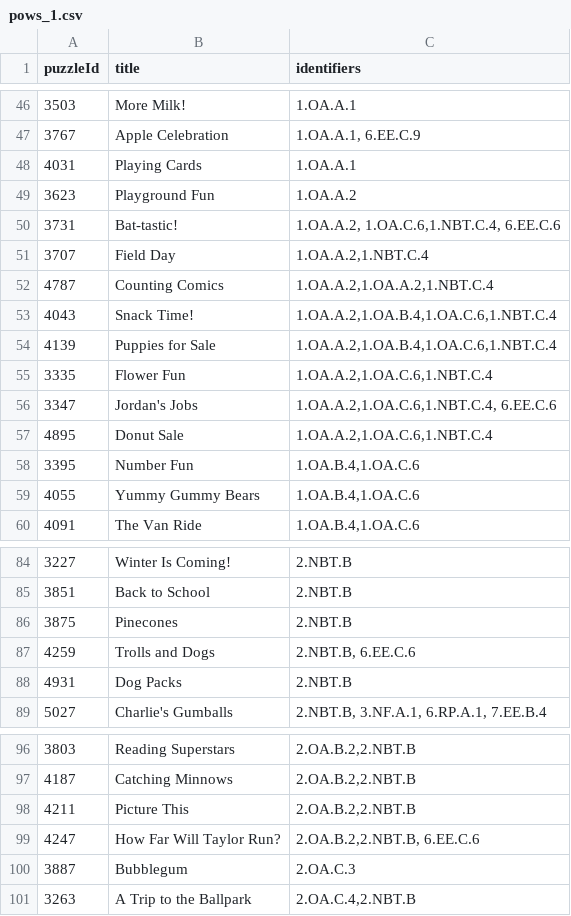
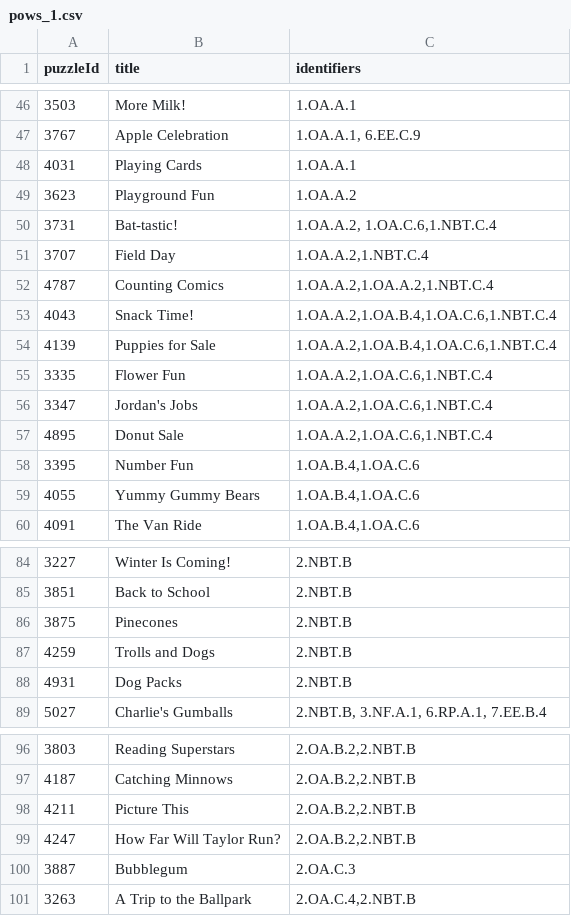
Before and after one commit to mathematicalthinking/encompass, a CSV file: server/db_migration/data/PoW-CCSSalignments/pows_1.csv, drawn as a sheet; only a part is shown, gaps mark what is left out.

Commit message:
Remove erroneous identifier

```diff
--- a/server/db_migration/data/PoW-CCSSalignments/pows_1.csv
+++ b/server/db_migration/data/PoW-CCSSalignments/pows_1.csv
@@ -49,3 +49,3 @@ puzzleId,title,identifiers
 3623,Playground Fun,1.OA.A.2
-3731,Bat-tastic!,"1.OA.A.2, 1.OA.C.6,1.NBT.C.4, 6.EE.C.6"
+3731,Bat-tastic!,"1.OA.A.2, 1.OA.C.6,1.NBT.C.4"
 3707,Field Day,"1.OA.A.2,1.NBT.C.4"
@@ -55,3 +55,3 @@ puzzleId,title,identifiers
 3335,Flower Fun,"1.OA.A.2,1.OA.C.6,1.NBT.C.4"
-3347,Jordan's Jobs,"1.OA.A.2,1.OA.C.6,1.NBT.C.4, 6.EE.C.6"
+3347,Jordan's Jobs,"1.OA.A.2,1.OA.C.6,1.NBT.C.4"
 4895,Donut Sale,"1.OA.A.2,1.OA.C.6,1.NBT.C.4"
@@ -86,3 +86,3 @@ puzzleId,title,identifiers
 3875,Pinecones,2.NBT.B
-4259,Trolls and Dogs,"2.NBT.B, 6.EE.C.6"
+4259,Trolls and Dogs,"2.NBT.B"
 4931,Dog Packs,2.NBT.B
@@ -98,3 +98,3 @@ puzzleId,title,identifiers
 4211,Picture This,"2.OA.B.2,2.NBT.B"
-4247,How Far Will Taylor Run?,"2.OA.B.2,2.NBT.B, 6.EE.C.6"
+4247,How Far Will Taylor Run?,"2.OA.B.2,2.NBT.B"
 3887,Bubblegum,2.OA.C.3
```
Also changed, not shown: server/db_migration/data/PoW-CCSSalignments/pows_2.csv.
